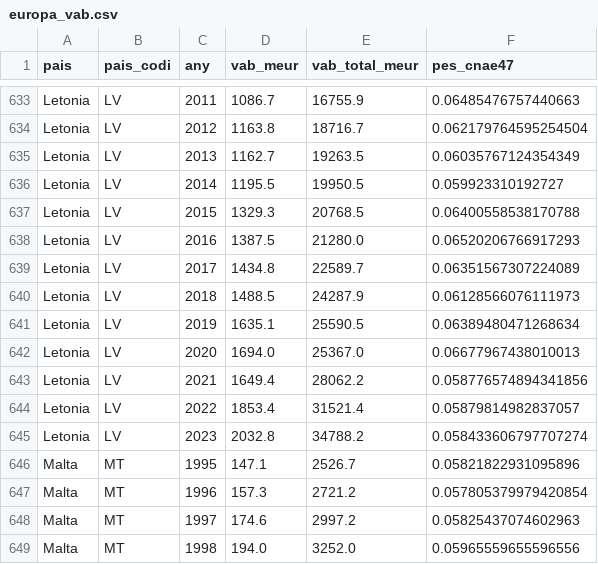
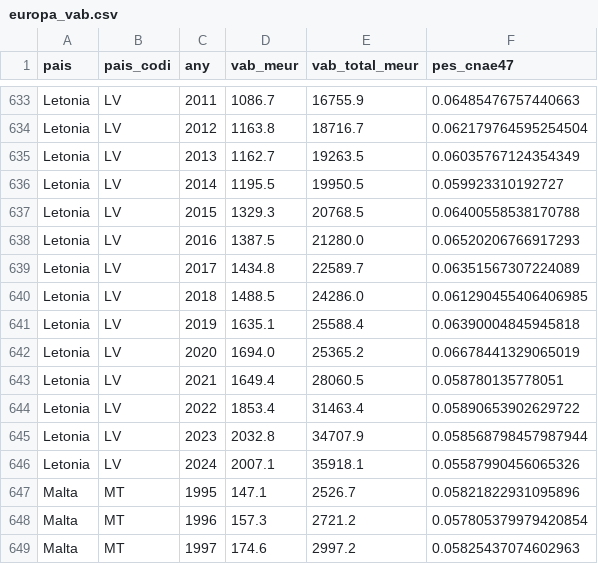
Before and after one commit to J3B3-CONSULTING/observatori-comerc, a CSV file: data/cache/europa_vab.csv, drawn as a sheet; only a part is shown, gaps mark what is left out; the shorter side is filled out with more unchanged rows.

```diff
--- a/data/cache/europa_vab.csv
+++ b/data/cache/europa_vab.csv
@@ -639,8 +639,9 @@ Letonia,LV,2016,1387.5,21280.0,0.06520206766917293
 Letonia,LV,2017,1434.8,22589.7,0.06351567307224089
-Letonia,LV,2018,1488.5,24287.9,0.06128566076111973
-Letonia,LV,2019,1635.1,25590.5,0.06389480471268634
-Letonia,LV,2020,1694.0,25367.0,0.06677967438010013
-Letonia,LV,2021,1649.4,28062.2,0.058776574894341856
-Letonia,LV,2022,1853.4,31521.4,0.05879814982837057
-Letonia,LV,2023,2032.8,34788.2,0.058433606797707274
+Letonia,LV,2018,1488.5,24286.0,0.061290455406406985
+Letonia,LV,2019,1635.1,25588.4,0.06390004845945818
+Letonia,LV,2020,1694.0,25365.2,0.06678441329065019
+Letonia,LV,2021,1649.4,28060.5,0.058780135778051
+Letonia,LV,2022,1853.4,31463.4,0.05890653902629722
+Letonia,LV,2023,2032.8,34707.9,0.058568798457987944
+Letonia,LV,2024,2007.1,35918.1,0.05587990456065326
 Malta,MT,1995,147.1,2526.7,0.05821822931095896
```
Also changed, not shown: data/cache/europa_retail_mensual.csv, 13 other files.
